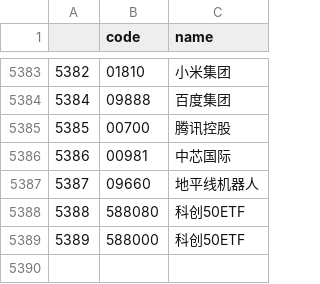
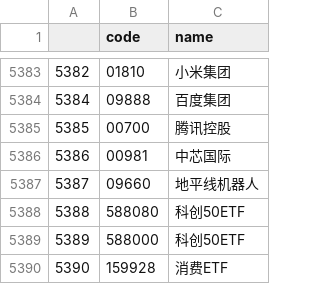
Before and after one commit to BambooSh3/chanStock, a CSV file: public/code_name_dic.csv, drawn as a sheet; only a part is shown, gaps mark what is left out; the diff names each change by its address in the sheet, - before the commit and + after, or states it on an @@ line.

```diff
--- a/public/code_name_dic.csv
+++ b/public/code_name_dic.csv
+row 5390: 5390 | 159928 | 消费ETF
```
Also changed, not shown: 4 other files.
